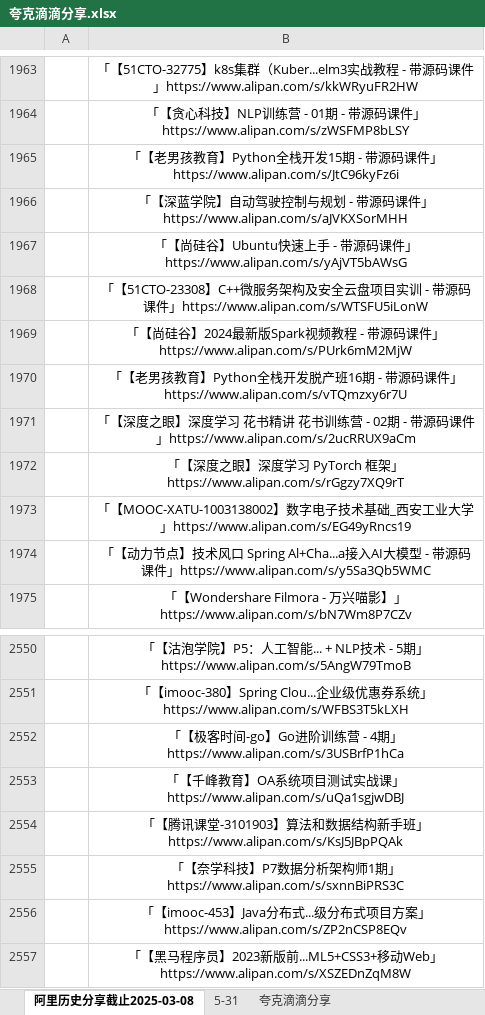
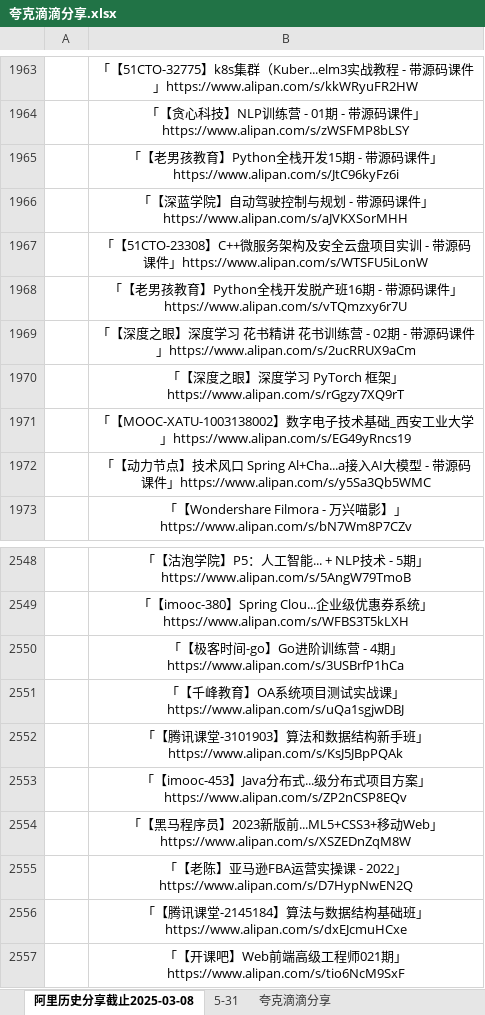
Before and after one commit to mitjavaz/memo, an Excel workbook: .ready/夸克滴滴分享.xlsx, sheet 阿里历史分享截止2025-03-08, drawn as a sheet; only a part is shown, gaps mark what is left out; the shorter side is filled out with more unchanged rows; values as stored, in another font and other column widths than the file's, no borders; the diff names each change by its address in the sheet, - before the commit and + after, or states it on an @@ line.

```diff
--- a/.ready/夸克滴滴分享.xlsx (sheet 阿里历史分享截止2025-03-08)
+++ b/.ready/夸克滴滴分享.xlsx (sheet 阿里历史分享截止2025-03-08)
-row 1967:  | 「【尚硅谷】Ubuntu快速上手 - 带源码课件」https://www.alipan.com/s/yAjVT5bAWsG
-row 1969:  | 「【尚硅谷】2024最新版Spark视频教程 - 带源码课件」https://www.alipan.com/s/PUrk6mM2MjW
-row 2555:  | 「【奈学科技】P7数据分析架构师1期」https://www.alipan.com/s/sxnnBiPRS3C
```
Also changed, not shown: sheet 5-31, sheet 夸克滴滴分享.
